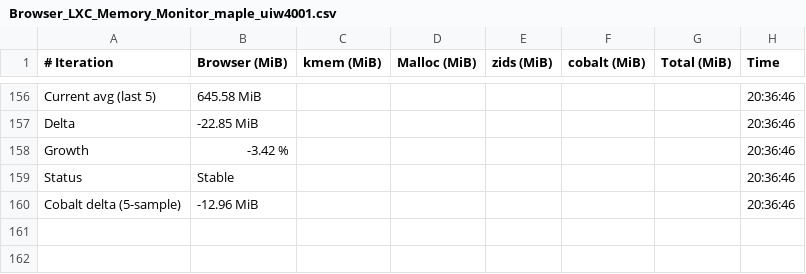
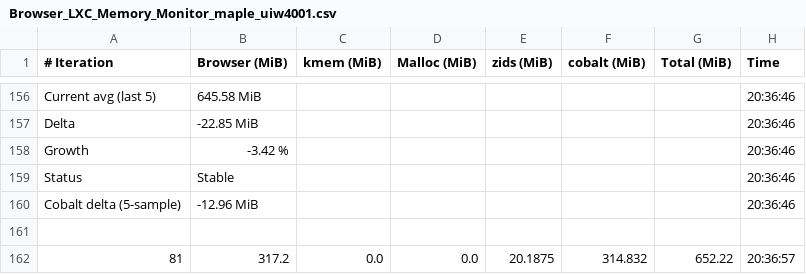
Before and after one commit to josebarba-bit/Parser, a CSV file: test_results/memory_leaks/Browser_LXC_Memory_Monitor_maple_uiw4001.csv, drawn as a sheet; only a part is shown, gaps mark what is left out; the diff names each change by its address in the sheet, - before the commit and + after, or states it on an @@ line.

```diff
--- a/test_results/memory_leaks/Browser_LXC_Memory_Monitor_maple_uiw4001.csv
+++ b/test_results/memory_leaks/Browser_LXC_Memory_Monitor_maple_uiw4001.csv
+row 161: (empty)
+row 162: 81 | 317.2 | 0.0 | 0.0 | 20.1875 | 314.832 | 652.22 | 20:36:57
```
Also changed, not shown: test_results/memory_leaks/Browser_LXC_Memory_Monitor_maple_vip56x2.csv, test_results/memory_leaks/Device_Comparison_Report_maple_uiw4001_vs_maple_vip56x2.csv, 1 other file.
